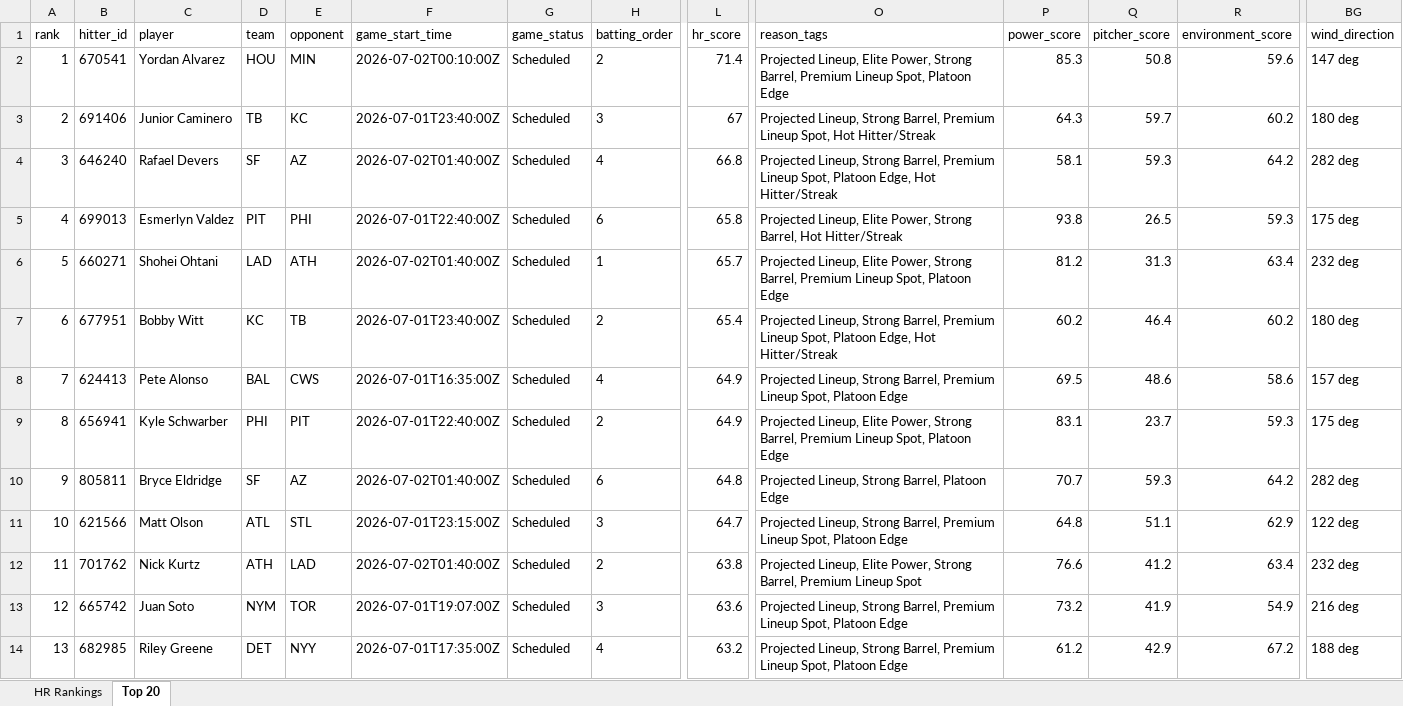
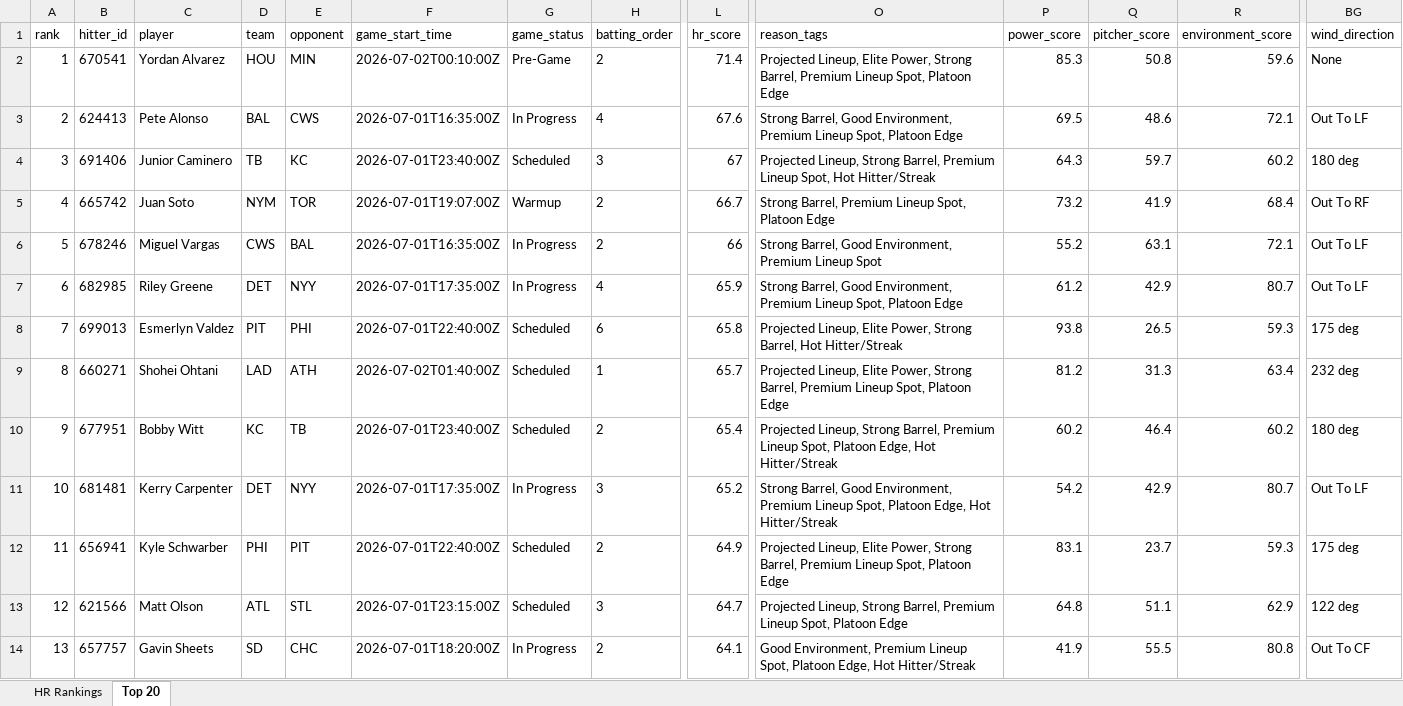
Before and after one commit to etbell28/ghost-analytics, an Excel workbook: outputs/daily/hr_rankings_2026-07-01.xlsx, sheet Top 20, drawn as a sheet; only a part is shown, gaps mark what is left out; values as stored, in another font and other column widths than the file's, no borders; removed rows and columns are numbered as before the commit, all else as after; rows hold the shown columns only; the diff covers the shown part only; the diff names each change by its address in the sheet, - before the commit and + after, or states it on an @@ line.

```diff
--- a/outputs/daily/hr_rankings_2026-07-01.xlsx (sheet Top 20)
+++ b/outputs/daily/hr_rankings_2026-07-01.xlsx (sheet Top 20)
-G2 (game_status): Scheduled
+G2 (game_status): Pre-Game
-BG2 (wind_direction): 147 deg
+BG2 (wind_direction): None
+row 3: 2 | 624413 | Pete Alonso | BAL | CWS | 2026-07-01T16:35:00Z | In Progress | 4 | 67.6 | Strong Barrel, Good Environment, Premium Lineup Spot, Platoon Edge | 69.5 | 48.6 | 72.1 | Out To LF
-A4 (rank): 2
+A4 (rank): 3
-row 4: 3 | 646240 | Rafael Devers | SF | AZ | 2026-07-02T01:40:00Z | Scheduled | 4 | 66.8 | Projected Lineup, Strong Barrel, Premium Lineup Spot, Platoon Edge, Hot Hitter/Streak | 58.1 | 59.3 | 64.2 | 282 deg
+row 5: 4 | 665742 | Juan Soto | NYM | TOR | 2026-07-01T19:07:00Z | Warmup | 2 | 66.7 | Strong Barrel, Premium Lineup Spot, Platoon Edge | 73.2 | 41.9 | 68.4 | Out To RF
+row 6: 5 | 678246 | Miguel Vargas | CWS | BAL | 2026-07-01T16:35:00Z | In Progress | 2 | 66 | Strong Barrel, Good Environment, Premium Lineup Spot | 55.2 | 63.1 | 72.1 | Out To LF
+row 7: 6 | 682985 | Riley Greene | DET | NYY | 2026-07-01T17:35:00Z | In Progress | 4 | 65.9 | Strong Barrel, Good Environment, Premium Lineup Spot, Platoon Edge | 61.2 | 42.9 | 80.7 | Out To LF
-A8 (rank): 4
+A8 (rank): 7
-A9 (rank): 5
+A9 (rank): 8
-A10 (rank): 6
+A10 (rank): 9
-row 8: 7 | 624413 | Pete Alonso | BAL | CWS | 2026-07-01T16:35:00Z | Scheduled | 4 | 64.9 | Projected Lineup, Strong Barrel, Premium Lineup Spot, Platoon Edge | 69.5 | 48.6 | 58.6 | 157 deg
+row 11: 10 | 681481 | Kerry Carpenter | DET | NYY | 2026-07-01T17:35:00Z | In Progress | 3 | 65.2 | Strong Barrel, Good Environment, Premium Lineup Spot, Platoon Edge, Hot Hitter/Streak | 54.2 | 42.9 | 80.7 | Out To LF
-A12 (rank): 8
+A12 (rank): 11
-row 10: 9 | 805811 | Bryce Eldridge | SF | AZ | 2026-07-02T01:40:00Z | Scheduled | 6 | 64.8 | Projected Lineup, Strong Barrel, Platoon Edge | 70.7 | 59.3 | 64.2 | 282 deg
-A13 (rank): 10
+A13 (rank): 12
-row 12: 11 | 701762 | Nick Kurtz | ATH | LAD | 2026-07-02T01:40:00Z | Scheduled | 2 | 63.8 | Projected Lineup, Elite Power, Strong Barrel, Premium Lineup Spot | 76.6 | 41.2 | 63.4 | 232 deg
-row 13: 12 | 665742 | Juan Soto | NYM | TOR | 2026-07-01T19:07:00Z | Scheduled | 3 | 63.6 | Projected Lineup, Strong Barrel, Premium Lineup Spot, Platoon Edge | 73.2 | 41.9 | 54.9 | 216 deg
-B14 (hitter_id): 682985
+B14 (hitter_id): 657757
-C14 (player): Riley Greene
+C14 (player): Gavin Sheets
-D14 (team): DET
+D14 (team): SD
-E14 (opponent): NYY
+E14 (opponent): CHC
-F14 (game_start_time): 2026-07-01T17:35:00Z
+F14 (game_start_time): 2026-07-01T18:20:00Z
-G14 (game_status): Scheduled
+G14 (game_status): In Progress
-H14 (batting_order): 4
+H14 (batting_order): 2
-L14 (hr_score): 63.2
+L14 (hr_score): 64.1
-O14 (reason_tags): Projected Lineup, Strong Barrel, Premium Lineup Spot, Platoon Edge
+O14 (reason_tags): Good Environment, Premium Lineup Spot, Platoon Edge, Hot Hitter/Streak
-P14 (power_score): 61.2
+P14 (power_score): 41.9
-Q14 (pitcher_score): 42.9
+Q14 (pitcher_score): 55.5
-R14 (environment_score): 67.2
+R14 (environment_score): 80.8
-BG14 (wind_direction): 188 deg
+BG14 (wind_direction): Out To CF
```
Also changed, not shown: 394 edited cells elsewhere in this sheet, sheet HR Rankings, outputs/hr_rankings.xlsx, 7 other files.
